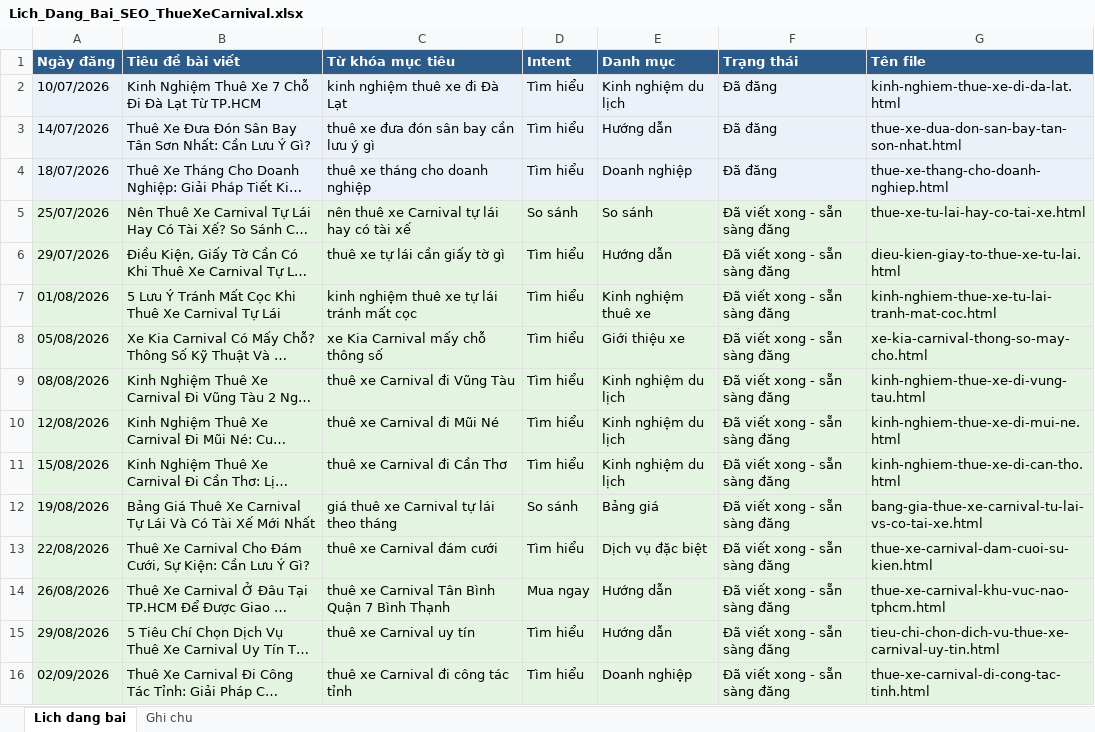
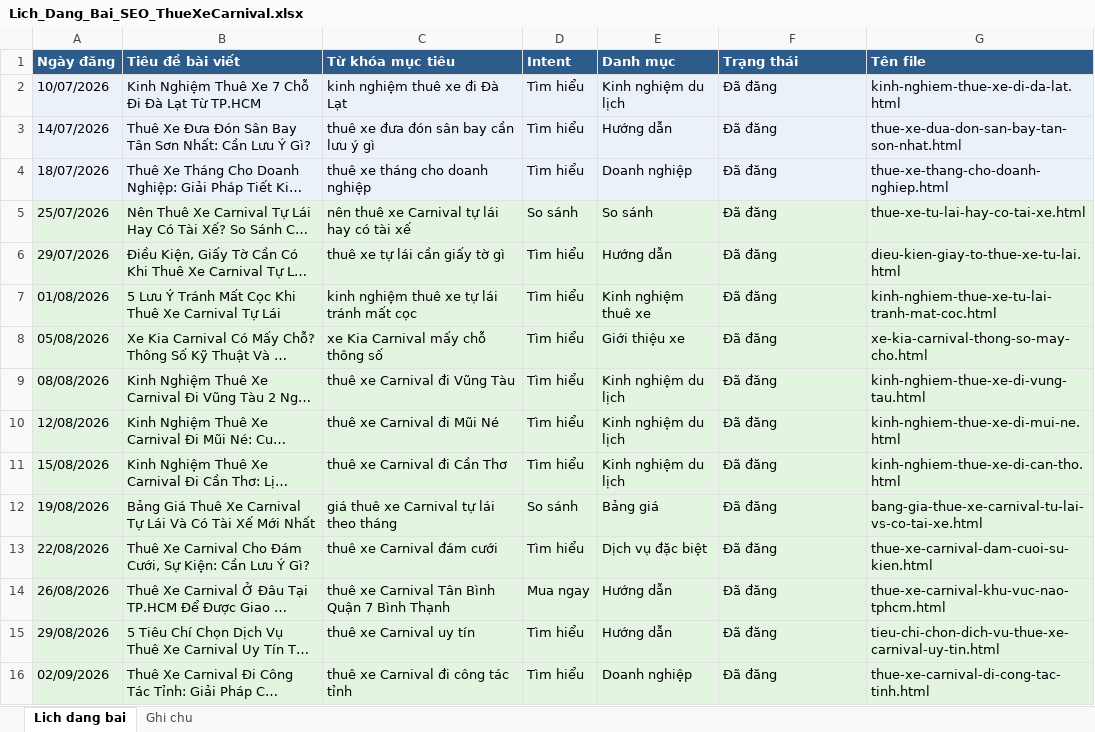
Before and after one commit to macducthanh0511/thuexecarnival, an Excel workbook: Lich_Dang_Bai_SEO_ThueXeCarnival.xlsx, sheet Lich dang bai, drawn as a sheet; long unchanged cells end in …; values as stored, in another font and other column widths than the file's, no borders; the diff names each change by its address in the sheet, - before the commit and + after, or states it on an @@ line.

Commit message:
Cap nhat trang thai da dang cho 13 bai blog SEO

```diff
--- a/Lich_Dang_Bai_SEO_ThueXeCarnival.xlsx (sheet Lich dang bai)
+++ b/Lich_Dang_Bai_SEO_ThueXeCarnival.xlsx (sheet Lich dang bai)
-F5:F16 (Trạng thái): Đã viết xong - sẵn sàng đăng
+F5:F16 (Trạng thái): Đã đăng
```
